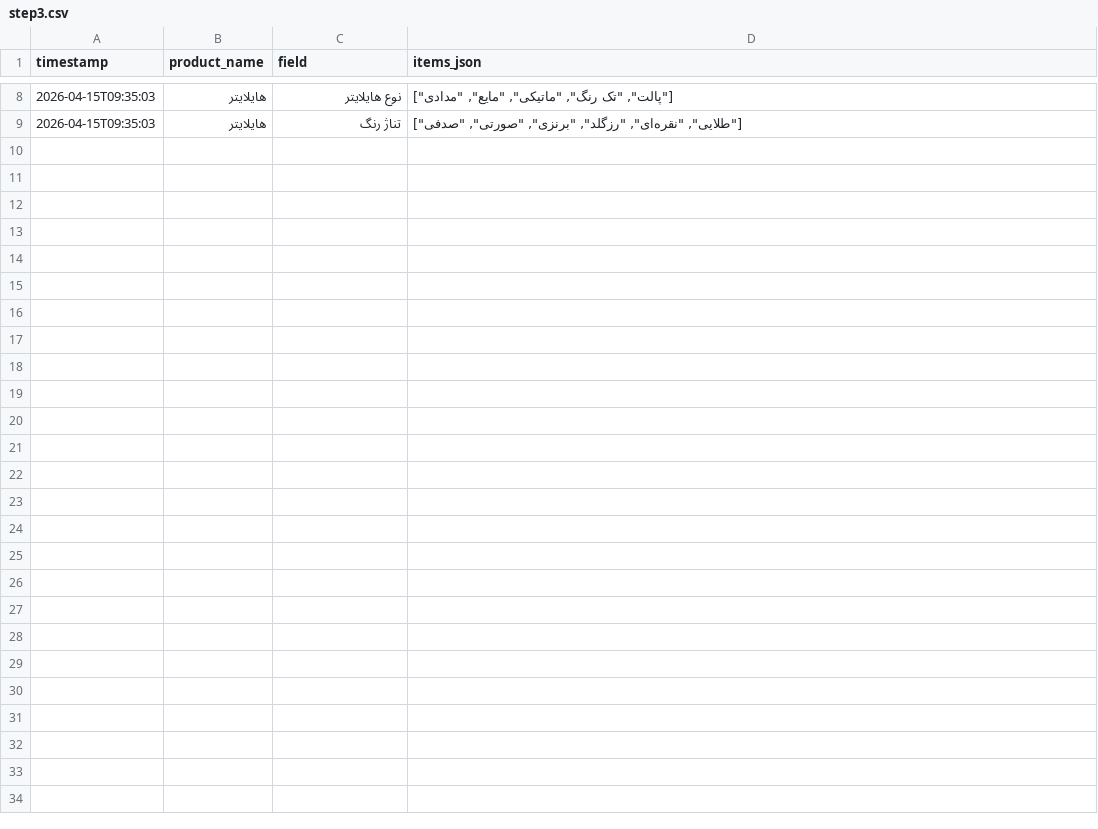
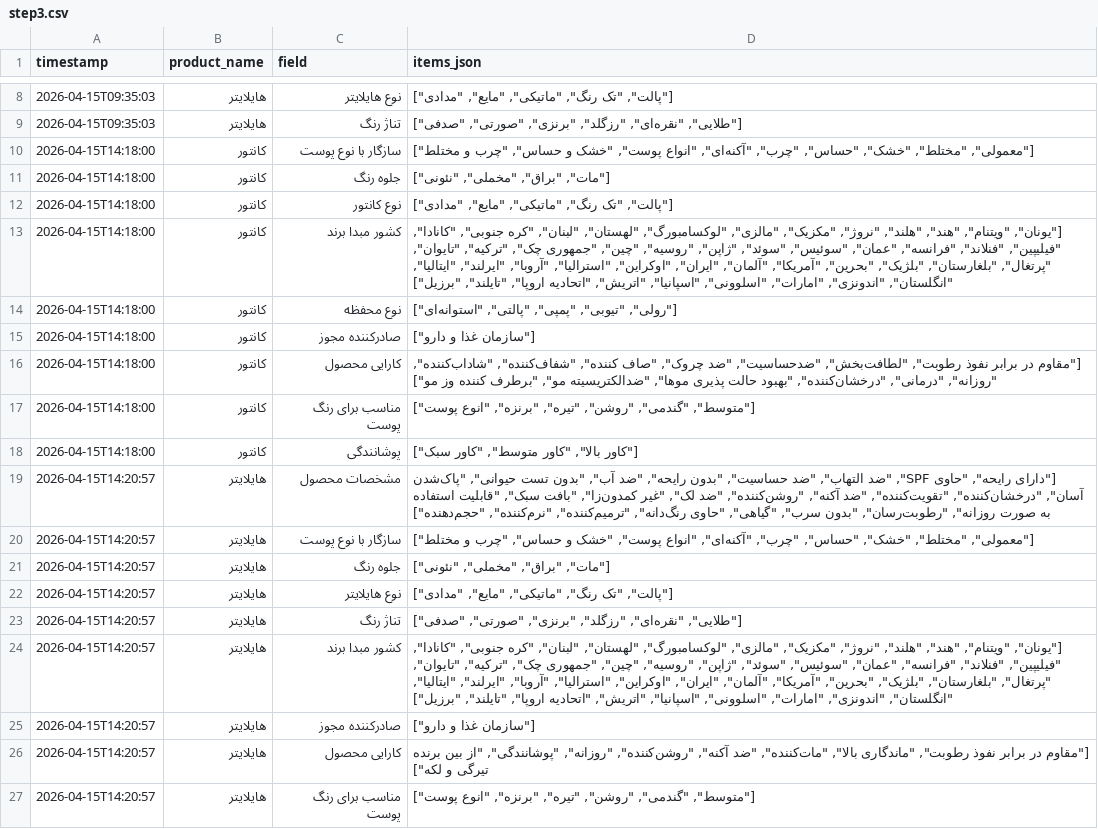
Before and after one commit to siamakkarimi/DKExtractor, a CSV file: data/output/step3.csv, drawn as a sheet; only a part is shown, gaps mark what is left out.

```diff
--- a/data/output/step3.csv
+++ b/data/output/step3.csv
@@ -9 +9,19 @@
 2026-04-15T09:35:03,هایلایتر,تناژ رنگ,"[""طلایی"", ""نقره‌ای"", ""رزگلد"", ""برنزی"", ""صورتی"", ""صدفی""]"
+2026-04-15T14:18:00,کانتور,سازگار با نوع پوست,"[""معمولی"", ""مختلط"", ""خشک"", ""حساس"", ""چرب"", ""آکنه‌ای"", ""انواع پوست"", ""خشک و حساس"", ""چرب و مختلط""]"
+2026-04-15T14:18:00,کانتور,جلوه رنگ,"[""مات"", ""براق"", ""مخملی"", ""نئونی""]"
+2026-04-15T14:18:00,کانتور,نوع کانتور,"[""پالت"", ""تک رنگ"", ""ماتیکی"", ""مایع"", ""مدادی""]"
+2026-04-15T14:18:00,کانتور,کشور مبدا برند,"[""یونان"", ""ویتنام"", ""هند"", ""هلند"", ""نروژ"", ""مکزیک"", ""مالزی"", ""لوکسامبورگ"", ""لهستان"", ""لبنان"", ""کره جنوبی"", ""کانادا"", ""فیلیپین"", ""فنلاند"", ""فرانسه"", ""عمان"", ""سوئیس"", ""سوئد"", ""ژاپن"", ""روسیه"", ""چین"", ""جمهوری چک"", ""ترکیه"", ""تایوان"", ""پرتغال"", ""بلغارستان"", ""بلژیک"", ""بحرین"", ""آمریکا"", ""آلمان"", ""ایران"", ""اوکراین"", ""استرالیا"", ""آروبا"", ""ایرلند"", ""ایتالیا"", ""انگلستان"", ""اندونزی"", ""امارات"", ""اسلوونی"", ""اسپانیا"", ""اتریش"", ""اتحادیه اروپا"", ""تایلند"", ""برزیل""]"
+2026-04-15T14:18:00,کانتور,نوع محفظه,"[""رولی"", ""تیوبی"", ""پمپی"", ""پالتی"", ""استوانه‌ای""]"
+2026-04-15T14:18:00,کانتور,صادرکننده مجوز,"[""سازمان غذا و دارو""]"
+2026-04-15T14:18:00,کانتور,کارایی محصول,"[""مقاوم در برابر نفوذ رطوبت"", ""لطافت‌بخش"", ""ضد‌حساسیت"", ""ضد چروک"", ""صاف کننده"", ""شفاف‌کننده"", ""شاداب‌کننده"", ""روزانه"", ""درمانی"", ""درخشان‌کننده"", ""بهبود حالت پذیری موها"", ""ضدالکتریسیته مو"", ""برطرف کننده وز مو""]"
+2026-04-15T14:18:00,کانتور,مناسب برای رنگ پوست,"[""متوسط"", ""گندمی"", ""روشن"", ""تیره"", ""برنزه"", ""انوع پوست""]"
+2026-04-15T14:18:00,کانتور,پوشانندگی,"[""کاور بالا"", ""کاور متوسط"", ""کاور سبک""]"
+2026-04-15T14:20:57,هایلایتر,مشخصات محصول,"[""دارای رایحه"", ""حاوی SPF"", ""ضد التهاب"", ""ضد حساسیت"", ""بدون رایحه"", ""ضد آب"", ""بدون تست حیوانی"", ""پاک‌شدن آسان"", ""درخشان‌کننده"", ""تقویت‌کننده"", ""ضد آکنه"", ""روشن‌کننده"", ""ضد لک"", ""غیر کمدون‌زا"", ""بافت سبک"", ""قابلیت استفاده به صورت روزانه"", ""رطوبت‌رسان"", ""بدون سرب"", ""گیاهی"", ""حاوی رنگ‌دانه"", ""ترمیم‌کننده"", ""نرم‌کننده"", ""حجم‌دهنده""]"
+2026-04-15T14:20:57,هایلایتر,سازگار با نوع پوست,"[""معمولی"", ""مختلط"", ""خشک"", ""حساس"", ""چرب"", ""آکنه‌ای"", ""انواع پوست"", ""خشک و حساس"", ""چرب و مختلط""]"
+2026-04-15T14:20:57,هایلایتر,جلوه رنگ,"[""مات"", ""براق"", ""مخملی"", ""نئونی""]"
+2026-04-15T14:20:57,هایلایتر,نوع هایلایتر,"[""پالت"", ""تک رنگ"", ""ماتیکی"", ""مایع"", ""مدادی""]"
+2026-04-15T14:20:57,هایلایتر,تناژ رنگ,"[""طلایی"", ""نقره‌ای"", ""رزگلد"", ""برنزی"", ""صورتی"", ""صدفی""]"
+2026-04-15T14:20:57,هایلایتر,کشور مبدا برند,"[""یونان"", ""ویتنام"", ""هند"", ""هلند"", ""نروژ"", ""مکزیک"", ""مالزی"", ""لوکسامبورگ"", ""لهستان"", ""لبنان"", ""کره جنوبی"", ""کانادا"", ""فیلیپین"", ""فنلاند"", ""فرانسه"", ""عمان"", ""سوئیس"", ""سوئد"", ""ژاپن"", ""روسیه"", ""چین"", ""جمهوری چک"", ""ترکیه"", ""تایوان"", ""پرتغال"", ""بلغارستان"", ""بلژیک"", ""بحرین"", ""آمریکا"", ""آلمان"", ""ایران"", ""اوکراین"", ""استرالیا"", ""آروبا"", ""ایرلند"", ""ایتالیا"", ""انگلستان"", ""اندونزی"", ""امارات"", ""اسلوونی"", ""اسپانیا"", ""اتریش"", ""اتحادیه اروپا"", ""تایلند"", ""برزیل""]"
+2026-04-15T14:20:57,هایلایتر,صادرکننده مجوز,"[""سازمان غذا و دارو""]"
+2026-04-15T14:20:57,هایلایتر,کارایی محصول,"[""مقاوم در برابر نفوذ رطوبت"", ""ماندگاری بالا"", ""مات‌کننده"", ""ضد آکنه"", ""روشن‌کننده"", ""روزانه"", ""پوشانندگی"", ""از بین برنده تیرگی و لکه""]"
+2026-04-15T14:20:57,هایلایتر,مناسب برای رنگ پوست,"[""متوسط"", ""گندمی"", ""روشن"", ""تیره"", ""برنزه"", ""انوع پوست""]"
```
Also changed, not shown: data/output/step2.csv, 2 other files.
